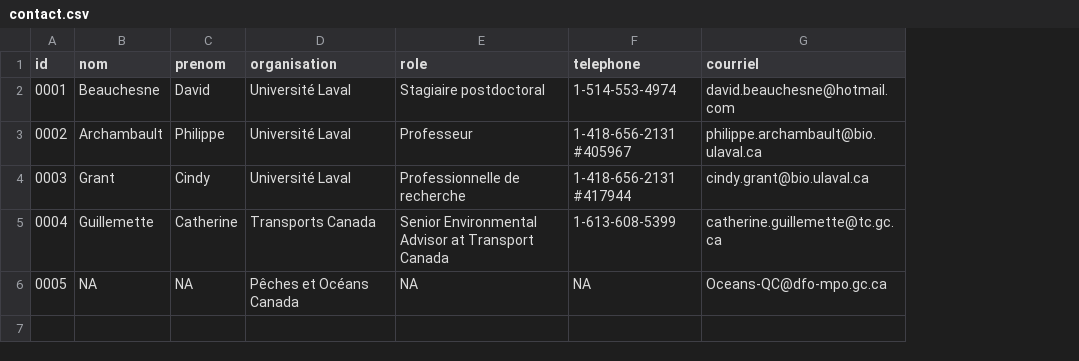
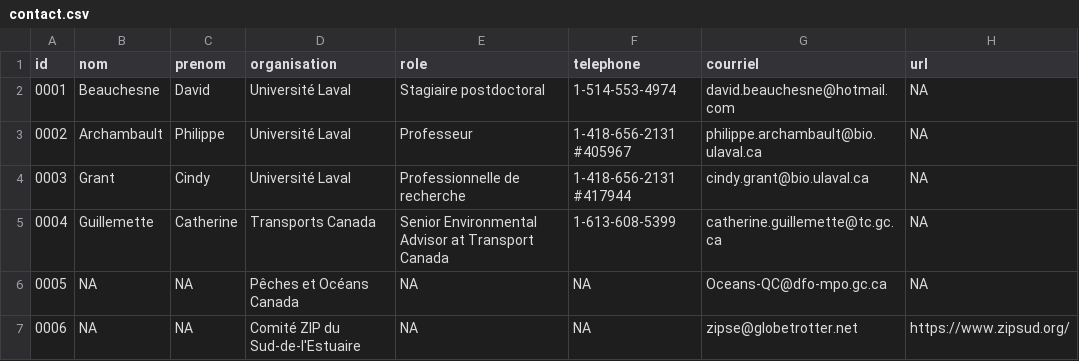
Before and after one commit to EffetsCumulatifsNavigation/ceanav, a CSV file: data/data-contact/contact.csv, drawn as a sheet; the diff names each change by its address in the sheet, - before the commit and + after, or states it on an @@ line.

```diff
--- a/data/data-contact/contact.csv
+++ b/data/data-contact/contact.csv
+column H (url), rows 2-6: all NA
+row 7: 0006 | NA | NA | Comité ZIP du Sud-de-l'Estuaire | NA | NA | zipse@globetrotter.net | https://www.zipsud.org/
```
Also changed, not shown: data/data-metadata/metadata.csv, 9 other files.
